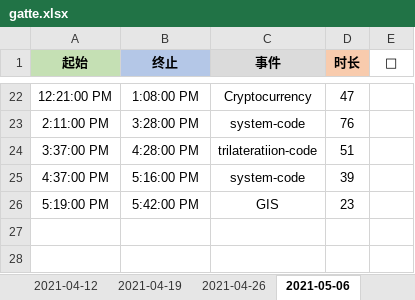
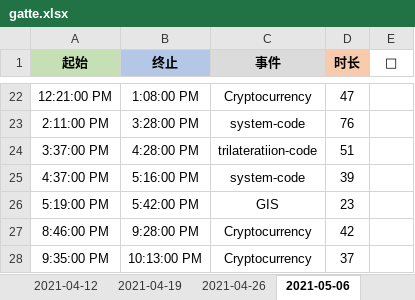
Before and after one commit to Joiner12/Notes, an Excel workbook: gatte.xlsx, sheet 2021-05-06, drawn as a sheet; only a part is shown, gaps mark what is left out; values as stored, in another font and other column widths than the file's, no borders; conditional formats not drawn; the diff names each change by its address in the sheet, - before the commit and + after, or states it on an @@ line.

Commit message:
2021-05-09 23:40

```diff
--- a/gatte.xlsx (sheet 2021-05-06)
+++ b/gatte.xlsx (sheet 2021-05-06)
+row 27: 8:46:00 PM | 9:28:00 PM | Cryptocurrency | 42
+row 28: 9:35:00 PM | 10:13:00 PM | Cryptocurrency | 37
```
